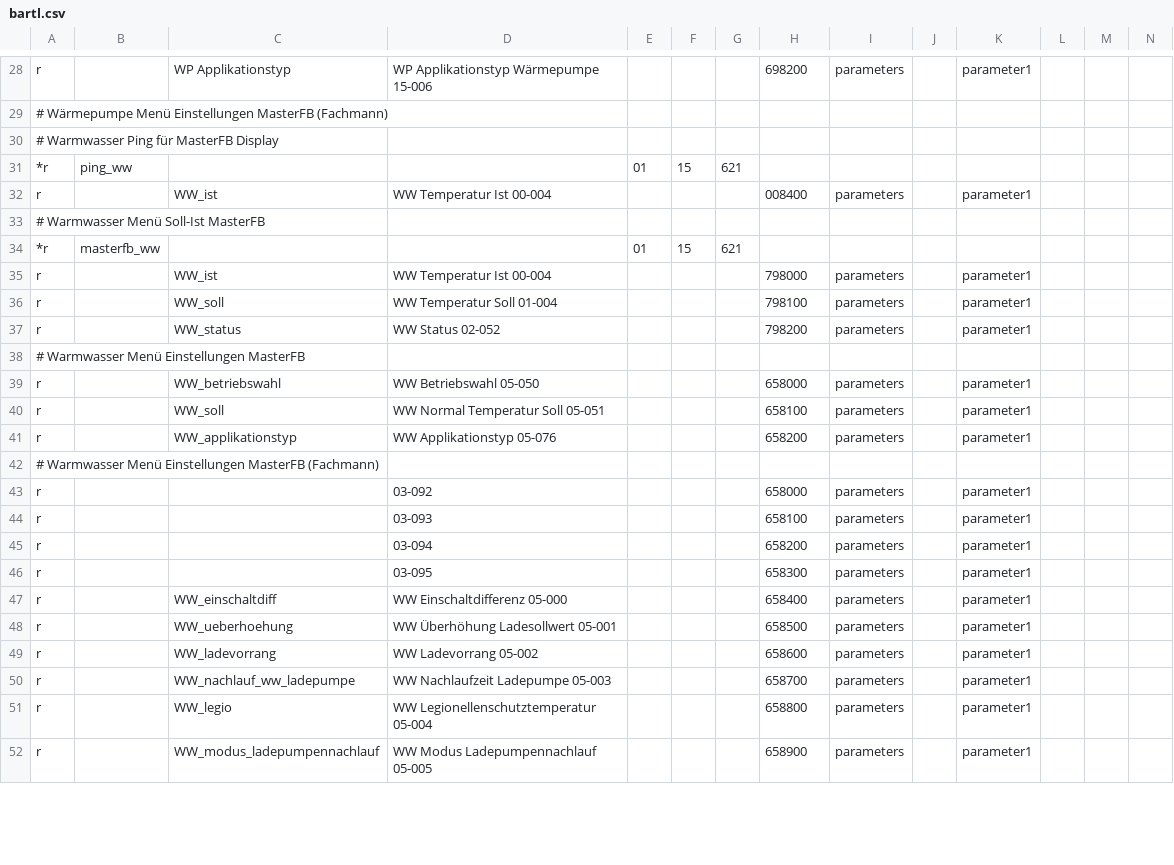
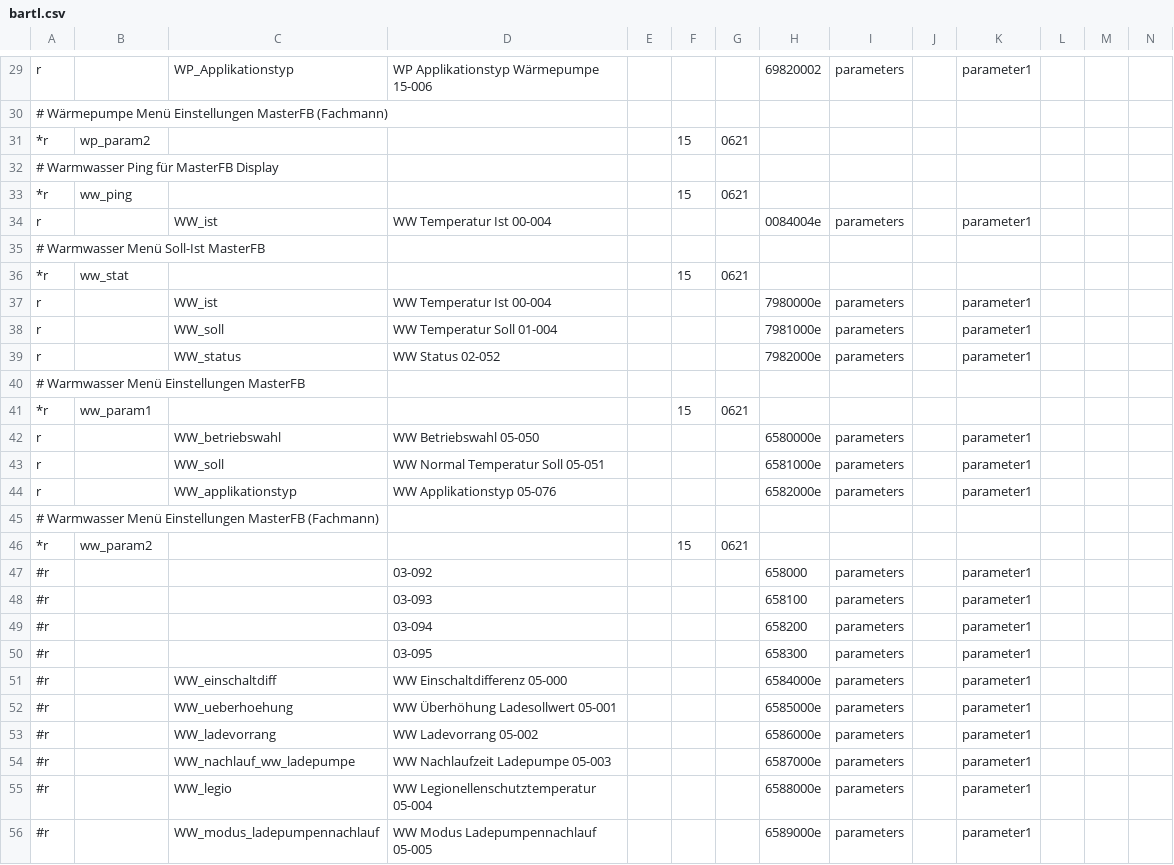
Before and after one commit to Freneato/ebusd-configuration, a CSV file: ebusd-2.1.x/de/bartl_tem/bartl.csv, drawn as a sheet; only a part is shown, gaps mark what is left out; addresses are those after the commit; rows hold the shown columns only; the diff covers the shown part only; the diff names each change by its address in the sheet, - before the commit and + after, or states it on an @@ line.

Commit message:
Fixes. Add HK ping values.
Most parameters of the user level should be readable now.
Water, heating circuit and heatpump.

Next:
Finish heating circuit parameters and find out, how to deal with password
and expert level parameters...

```diff
--- a/ebusd-2.1.x/de/bartl_tem/bartl.csv
+++ b/ebusd-2.1.x/de/bartl_tem/bartl.csv
-C29: WP Applikationstyp
+C29: WP_Applikationstyp
-H29: 698200
+H29: 69820002
+row 31: *r | wp_param2 |  |  |  | 15 | 0621
-B33: ping_ww
+B33: ww_ping
-E33: 01
+E33: (empty)
-G33: 621
+G33: 0621
-H34: 008400
+H34: 0084004e
-B36: masterfb_ww
+B36: ww_stat
-E36: 01
+E36: (empty)
-G36: 621
+G36: 0621
-H37: 798000
+H37: 7980000e
-H38: 798100
+H38: 7981000e
-H39: 798200
+H39: 7982000e
+row 41: *r | ww_param1 |  |  |  | 15 | 0621
-H42: 658000
+H42: 6580000e
-H43: 658100
+H43: 6581000e
-H44: 658200
+H44: 6582000e
+row 46: *r | ww_param2 |  |  |  | 15 | 0621
-A47:A56: r
+A47:A56: #r
-H51: 658400
+H51: 6584000e
-H52: 658500
+H52: 6585000e
-H53: 658600
+H53: 6586000e
-H54: 658700
+H54: 6587000e
-H55: 658800
+H55: 6588000e
-H56: 658900
+H56: 6589000e
```
Also changed, not shown: 11 added rows and 55 edited cells elsewhere in this file.
